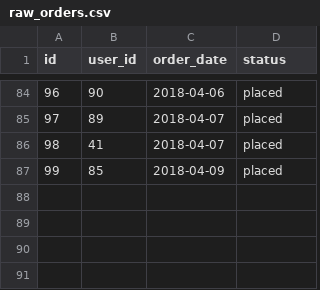
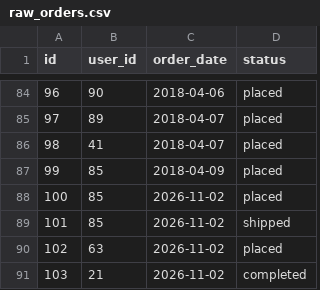
Before and after one commit to AbdoulKarimBarry/Duckdb_dbt_project_ci_cd, a CSV file: seeds/raw_orders.csv, drawn as a sheet; only a part is shown, gaps mark what is left out.

```diff
--- a/seeds/raw_orders.csv
+++ b/seeds/raw_orders.csv
@@ -87 +87,5 @@ id,user_id,order_date,status
 99,85,2018-04-09,placed
+100,85,2026-11-02,placed
+101,85,2026-11-02,shipped
+102,63,2026-11-02,placed
+103,21,2026-11-02,completed
```
Also changed, not shown: 5 other files.
